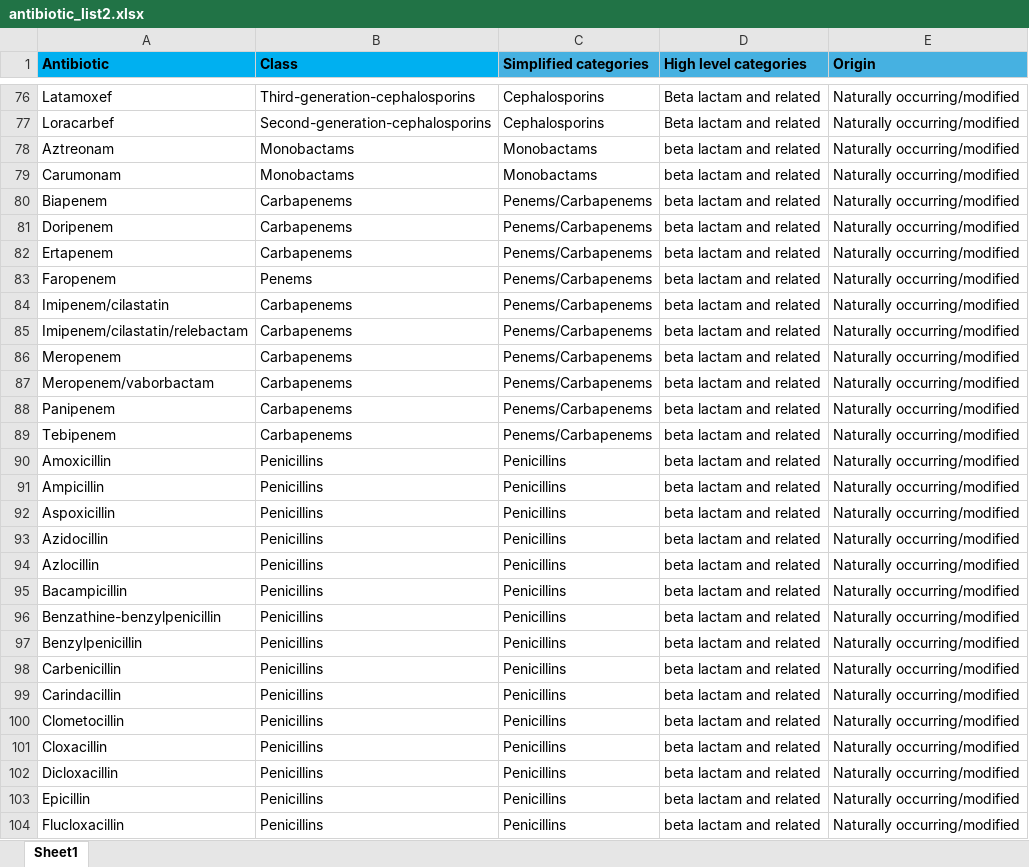
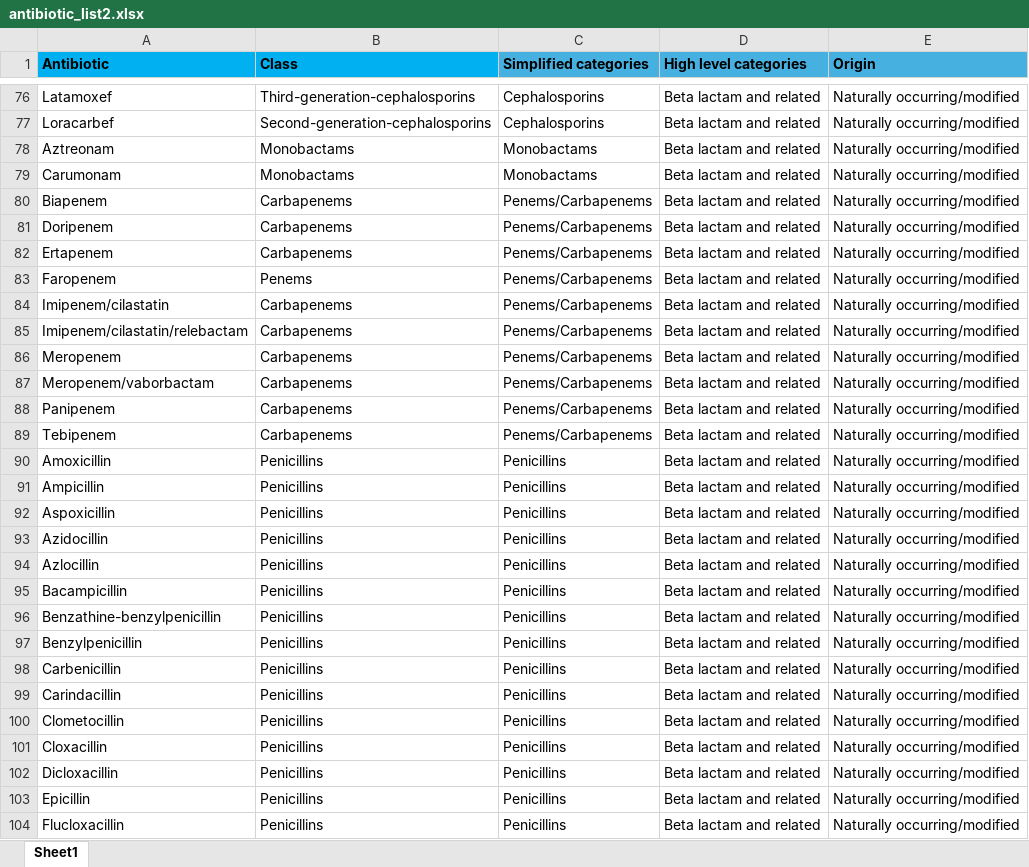
Before and after one commit to fabriziocosta/Antimicrobial-Resistance, an Excel workbook: antibiotic_list2.xlsx, sheet Sheet1, drawn as a sheet; only a part is shown, gaps mark what is left out; values as stored, in another font and other column widths than the file's, no borders; charts and pictures not drawn; the diff covers the shown part only; the diff names each change by its address in the sheet, - before the commit and + after, or states it on an @@ line.

```diff
--- a/antibiotic_list2.xlsx (sheet Sheet1)
+++ b/antibiotic_list2.xlsx (sheet Sheet1)
-D78:D104 (High level categories): beta lactam and related
+D78:D104 (High level categories): Beta lactam and related
```
Also changed, not shown: 17 hidden or unhidden rows and 61 edited cells elsewhere in this sheet, charts or pictures, 2 other files.
